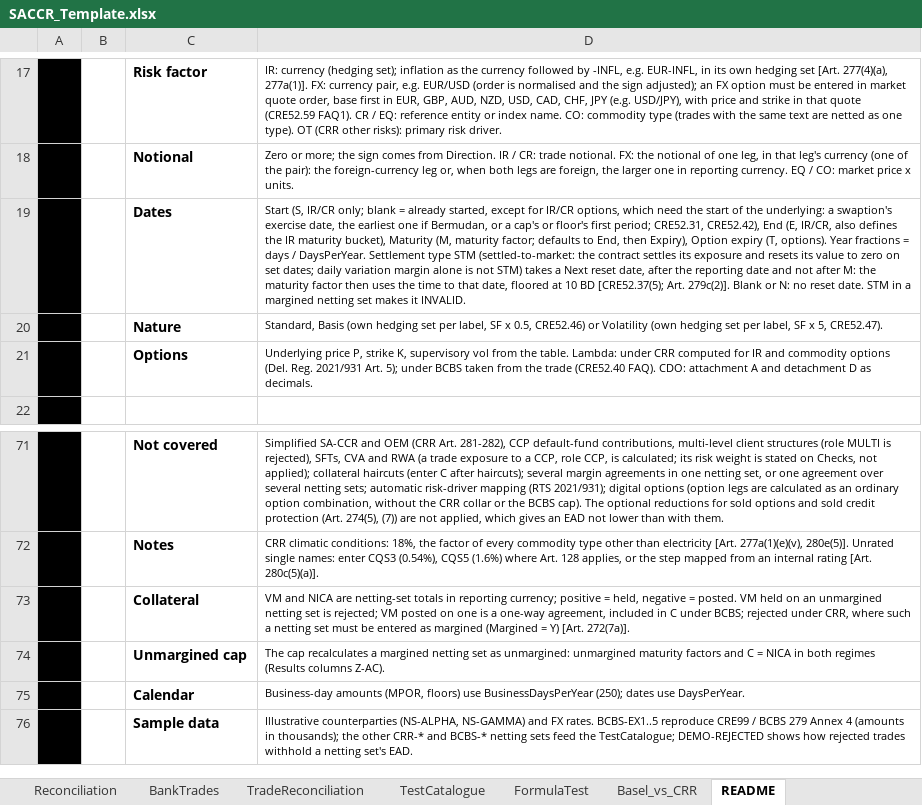
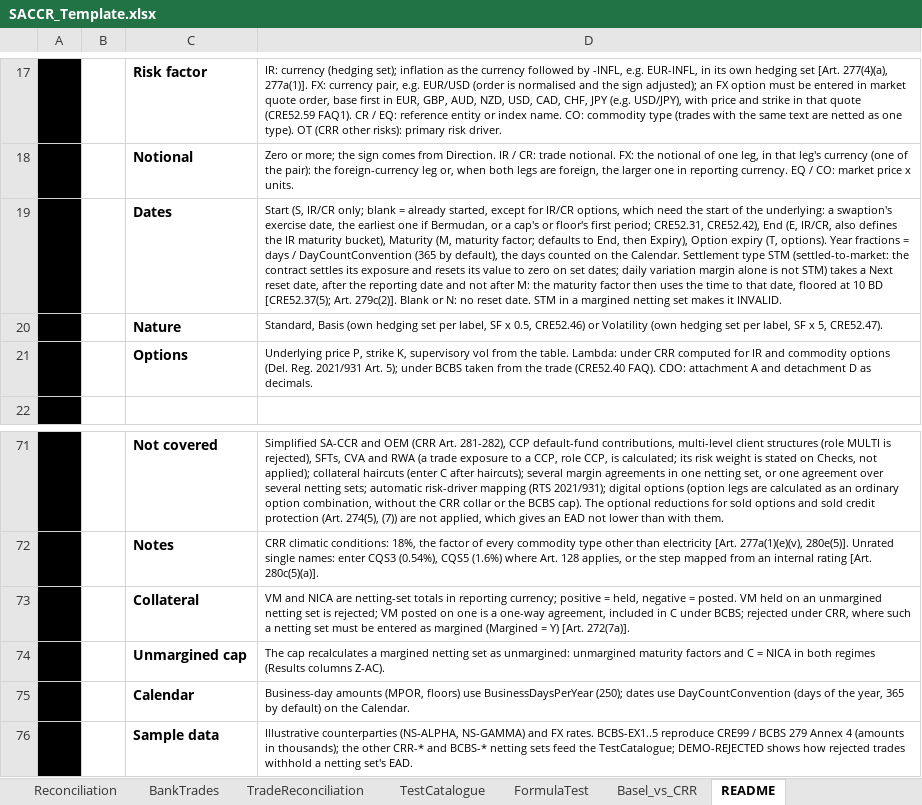
Before and after one commit to danielep71/K-SACCR, an Excel workbook: src/workbook/SACCR_Template.xlsx, sheet README, drawn as a sheet; only a part is shown, gaps mark what is left out; values as stored, in another font and other column widths than the file's, no borders; charts and pictures not drawn; the diff names each change by its address in the sheet, - before the commit and + after, or states it on an @@ line.

Commit message:
Choose the days of the year and the calendar on Params instead of the two conventions (#721)

```diff
--- a/src/workbook/SACCR_Template.xlsx (sheet README)
+++ b/src/workbook/SACCR_Template.xlsx (sheet README)
-D19: …days / DaysPerYear. Settlement type…
+D19: …days / DayCountConvention (365 by default), the days counted on the Calendar. Settlement type…
-D75: …dates use DaysPerYear.
+D75: …dates use DayCountConvention (days of the year, 365 by default) on the Calendar.
```
Also changed, not shown: sheet Params, sheet TestCatalogue, sheet Basel_vs_CRR, hidden cells, 31 other files.
